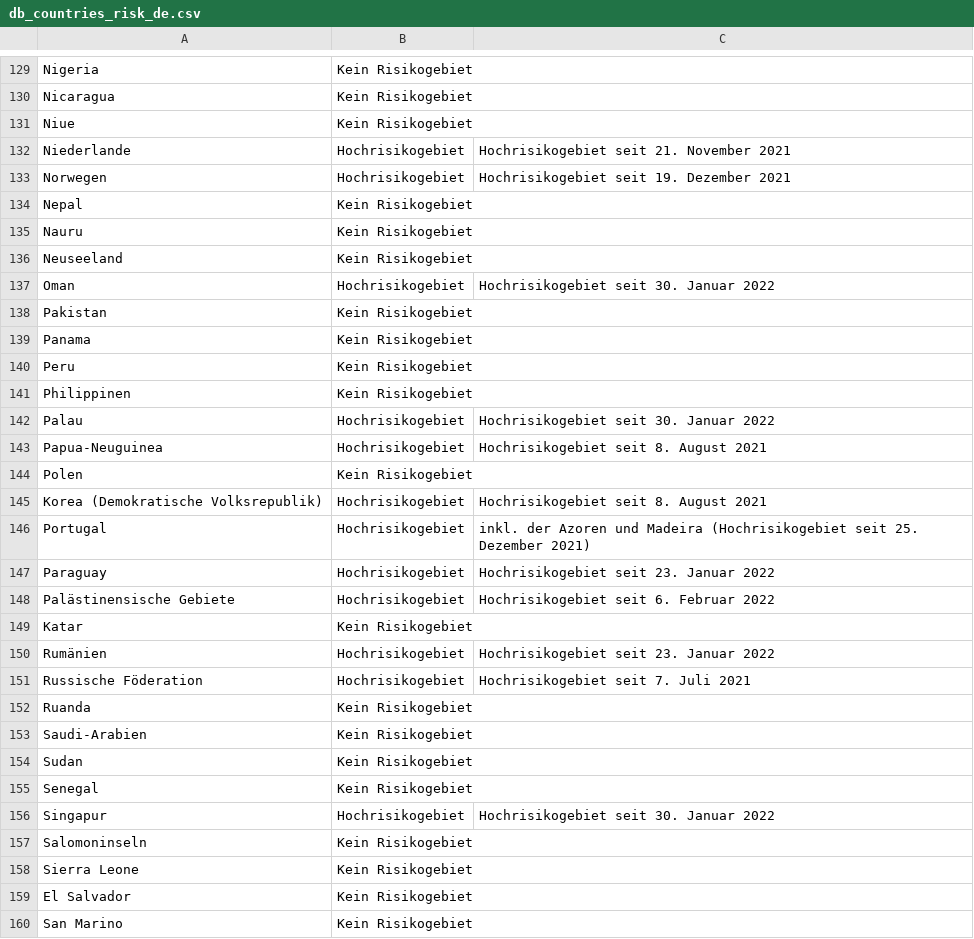
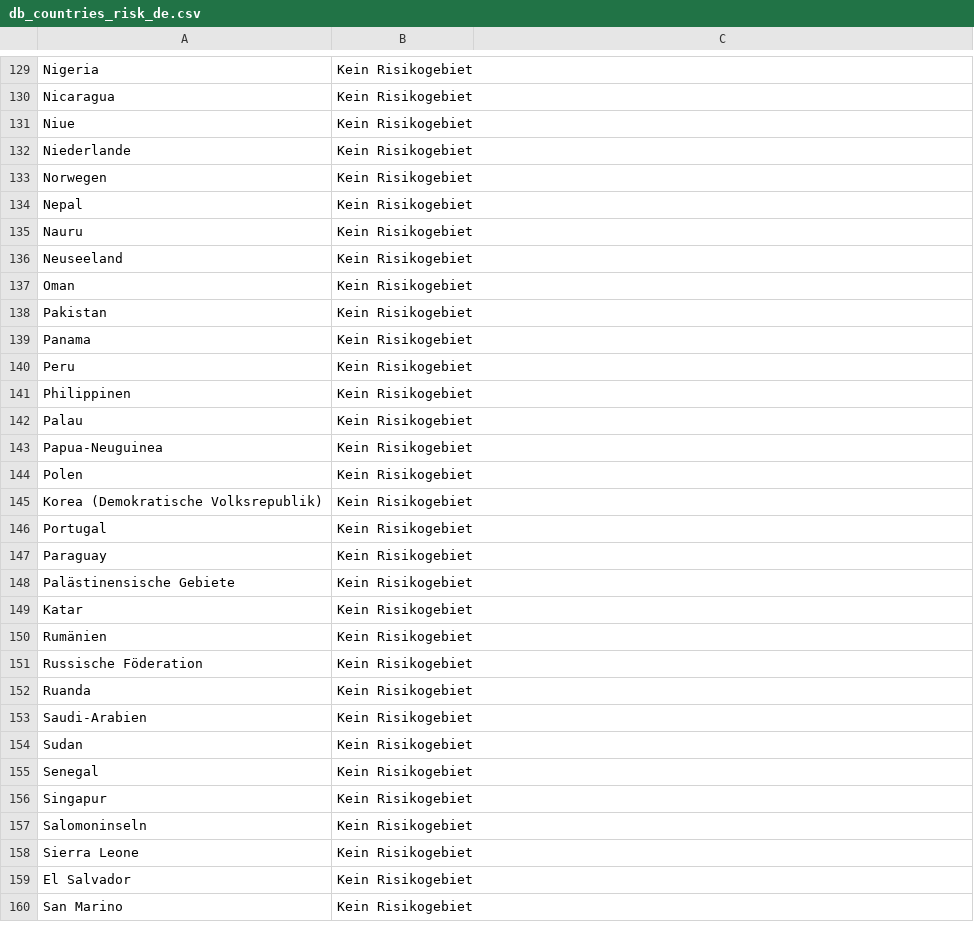
Before and after one commit to dieghernan/RKI-Corona-Atlas, a CSV file: assets/dist/db_countries_risk_de.csv, drawn as a sheet; only a part is shown, gaps mark what is left out; the diff covers the shown part only.

```diff
--- a/assets/dist/db_countries_risk_de.csv
+++ b/assets/dist/db_countries_risk_de.csv
@@ -131,4 +131,4 @@ Nicaragua,Kein Risikogebiet,
 Niue,Kein Risikogebiet,
-Niederlande,Hochrisikogebiet,Hochrisikogebiet seit 21. November 2021
-Norwegen,Hochrisikogebiet,Hochrisikogebiet seit 19. Dezember 2021
+Niederlande,Kein Risikogebiet,
+Norwegen,Kein Risikogebiet,
 Nepal,Kein Risikogebiet,
@@ -136,3 +136,3 @@ Nauru,Kein Risikogebiet,
 Neuseeland,Kein Risikogebiet,
-Oman,Hochrisikogebiet,Hochrisikogebiet seit 30. Januar 2022
+Oman,Kein Risikogebiet,
 Pakistan,Kein Risikogebiet,
@@ -141,12 +141,12 @@ Peru,Kein Risikogebiet,
 Philippinen,Kein Risikogebiet,
-Palau,Hochrisikogebiet,Hochrisikogebiet seit 30. Januar 2022
-Papua-Neuguinea,Hochrisikogebiet,Hochrisikogebiet seit 8. August 2021
+Palau,Kein Risikogebiet,
+Papua-Neuguinea,Kein Risikogebiet,
 Polen,Kein Risikogebiet,
-Korea (Demokratische Volksrepublik),Hochrisikogebiet, Hochrisikogebiet seit 8. August 2021
-Portugal,Hochrisikogebiet,inkl. der Azoren und Madeira (Hochrisikogebiet seit 25. Dezember 2021)
-Paraguay,Hochrisikogebiet,Hochrisikogebiet seit 23. Januar 2022
-Palästinensische Gebiete,Hochrisikogebiet,Hochrisikogebiet seit 6. Februar 2022
+Korea (Demokratische Volksrepublik),Kein Risikogebiet,
+Portugal,Kein Risikogebiet,
+Paraguay,Kein Risikogebiet,
+Palästinensische Gebiete,Kein Risikogebiet,
 Katar,Kein Risikogebiet,
-Rumänien,Hochrisikogebiet,Hochrisikogebiet seit 23. Januar 2022
-Russische Föderation,Hochrisikogebiet,Hochrisikogebiet seit 7. Juli 2021
+Rumänien,Kein Risikogebiet,
+Russische Föderation,Kein Risikogebiet,
 Ruanda,Kein Risikogebiet,
@@ -155,3 +155,3 @@ Sudan,Kein Risikogebiet,
 Senegal,Kein Risikogebiet,
-Singapur,Hochrisikogebiet,Hochrisikogebiet seit 30. Januar 2022
+Singapur,Kein Risikogebiet,
 Salomoninseln,Kein Risikogebiet,
```
Also changed, not shown: 98 edited cells elsewhere in this file, assets/dist/db_countries_risk_en.csv, assets/dist/db_countries_risk_es.csv, 19 other files.
